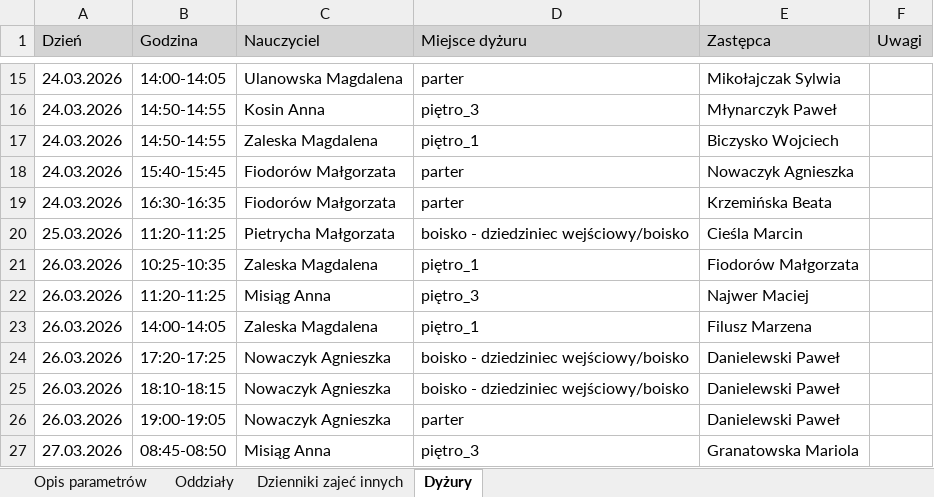
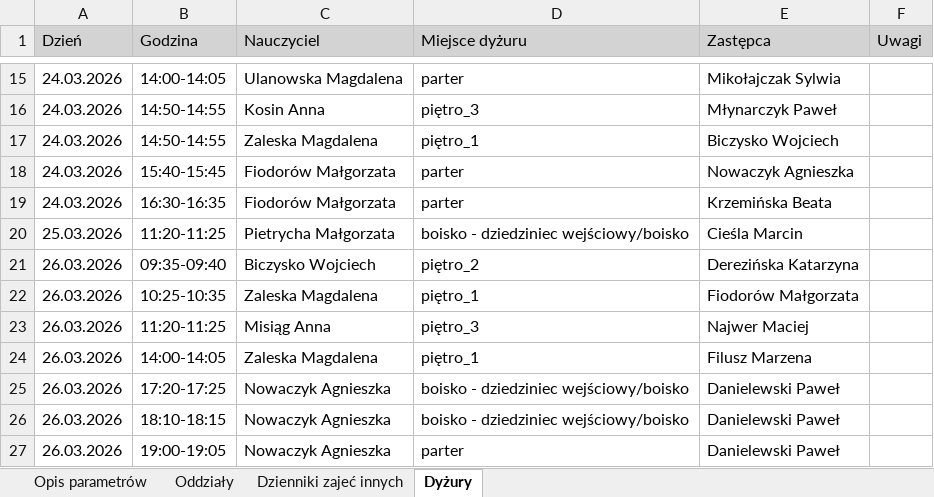
Before and after one commit to adeodatus11/zastepstwa, an Excel workbook: zastepstwa.xlsx, sheet Dyżury, drawn as a sheet; only a part is shown, gaps mark what is left out; the shorter side is filled out with more unchanged rows; values as stored, in another font and other column widths than the file's, no borders; the diff names each change by its address in the sheet, - before the commit and + after, or states it on an @@ line.

```diff
--- a/zastepstwa.xlsx (sheet Dyżury)
+++ b/zastepstwa.xlsx (sheet Dyżury)
+row 21: 26.03.2026 | 09:35-09:40 | Biczysko Wojciech | piętro_2 | Derezińska Katarzyna
```
Also changed, not shown: sheet Oddziały, sheet Dzienniki zajeć innych.
